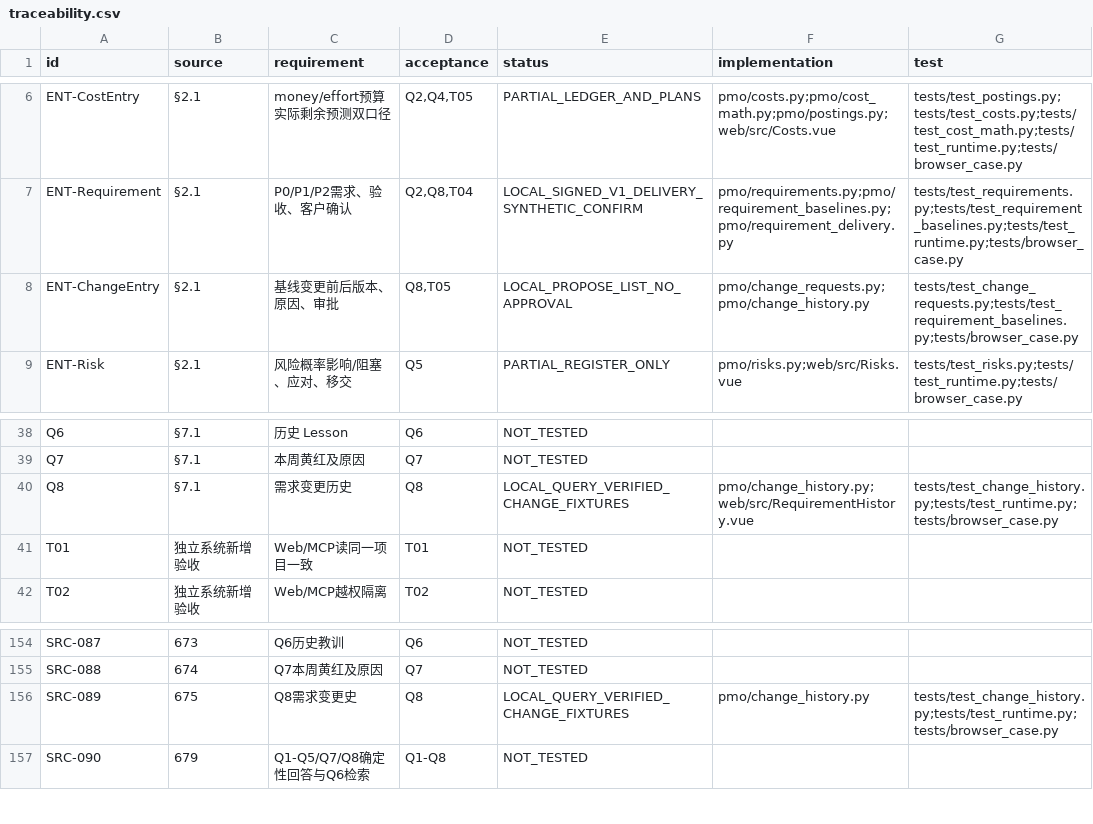
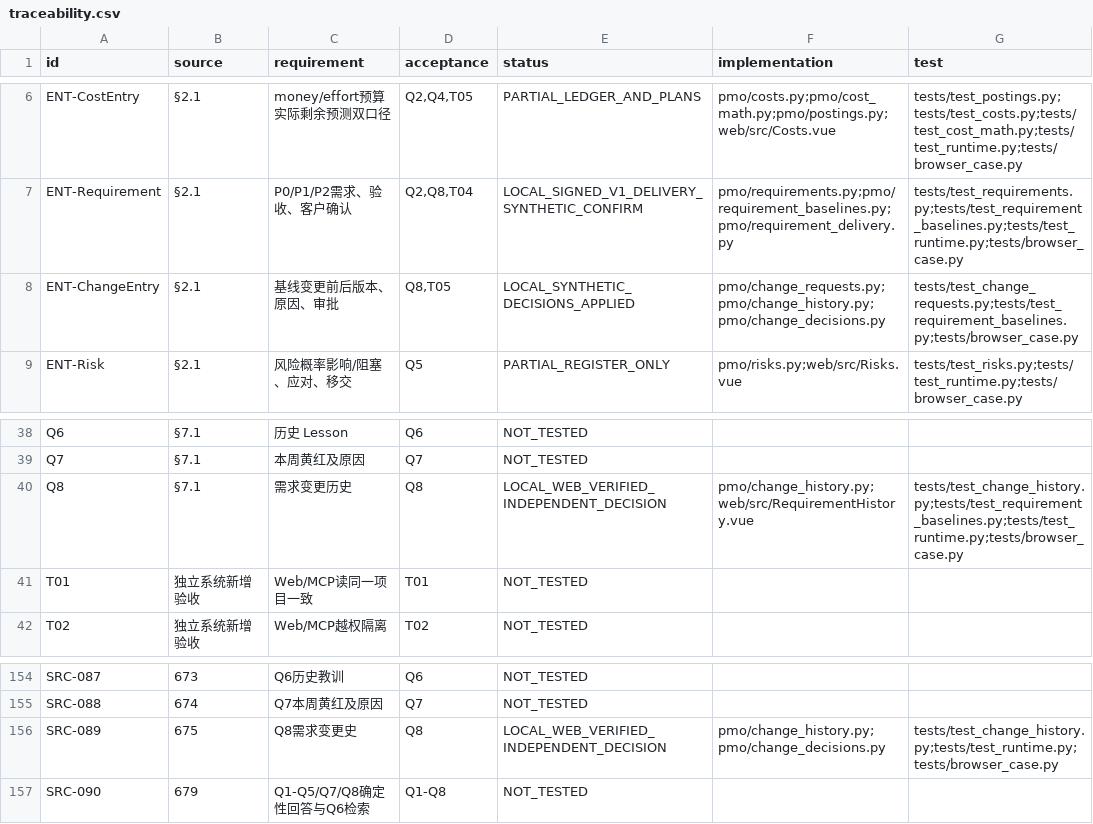
Before and after one commit to Changxin-YR/PM, a CSV file: docs/acceptance/traceability.csv, drawn as a sheet; only a part is shown, gaps mark what is left out.

```diff
--- a/docs/acceptance/traceability.csv
+++ b/docs/acceptance/traceability.csv
@@ -7,3 +7,3 @@
 "ENT-Requirement","§2.1","P0/P1/P2需求、验收、客户确认","Q2,Q8,T04","LOCAL_SIGNED_V1_DELIVERY_SYNTHETIC_CONFIRM","pmo/requirements.py;pmo/requirement_baselines.py;pmo/requirement_delivery.py","tests/test_requirements.py;tests/test_requirement_baselines.py;tests/test_runtime.py;tests/browser_case.py"
-"ENT-ChangeEntry","§2.1","基线变更前后版本、原因、审批","Q8,T05","LOCAL_PROPOSE_LIST_NO_APPROVAL","pmo/change_requests.py;pmo/change_history.py","tests/test_change_requests.py;tests/test_requirement_baselines.py;tests/browser_case.py"
+"ENT-ChangeEntry","§2.1","基线变更前后版本、原因、审批","Q8,T05","LOCAL_SYNTHETIC_DECISIONS_APPLIED","pmo/change_requests.py;pmo/change_history.py;pmo/change_decisions.py","tests/test_change_requests.py;tests/test_requirement_baselines.py;tests/browser_case.py"
 "ENT-Risk","§2.1","风险概率影响/阻塞、应对、移交","Q5","PARTIAL_REGISTER_ONLY","pmo/risks.py;web/src/Risks.vue","tests/test_risks.py;tests/test_runtime.py;tests/browser_case.py"
@@ -39,3 +39,3 @@
 "Q7","§7.1","本周黄红及原因","Q7","NOT_TESTED","",""
-"Q8","§7.1","需求变更历史","Q8","LOCAL_QUERY_VERIFIED_CHANGE_FIXTURES","pmo/change_history.py;web/src/RequirementHistory.vue","tests/test_change_history.py;tests/test_runtime.py;tests/browser_case.py"
+"Q8","§7.1","需求变更历史","Q8","LOCAL_WEB_VERIFIED_INDEPENDENT_DECISION","pmo/change_history.py;web/src/RequirementHistory.vue","tests/test_change_history.py;tests/test_requirement_baselines.py;tests/test_runtime.py;tests/browser_case.py"
 "T01","独立系统新增验收","Web/MCP读同一项目一致","T01","NOT_TESTED","",""
@@ -155,3 +155,3 @@
 "SRC-088","674","Q7本周黄红及原因","Q7","NOT_TESTED","",""
-"SRC-089","675","Q8需求变更史","Q8","LOCAL_QUERY_VERIFIED_CHANGE_FIXTURES","pmo/change_history.py","tests/test_change_history.py;tests/test_runtime.py;tests/browser_case.py"
+"SRC-089","675","Q8需求变更史","Q8","LOCAL_WEB_VERIFIED_INDEPENDENT_DECISION","pmo/change_history.py;pmo/change_decisions.py","tests/test_change_history.py;tests/test_runtime.py;tests/browser_case.py"
 "SRC-090","679","Q1-Q5/Q7/Q8确定性回答与Q6检索","Q1-Q8","NOT_TESTED","",""
```
Also changed, not shown: 24 other files.
